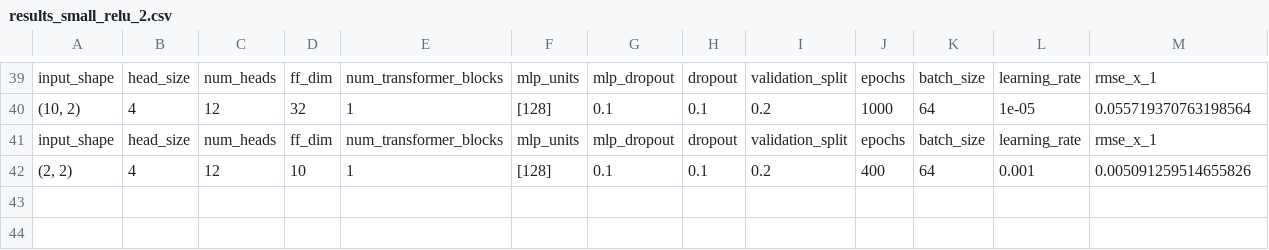
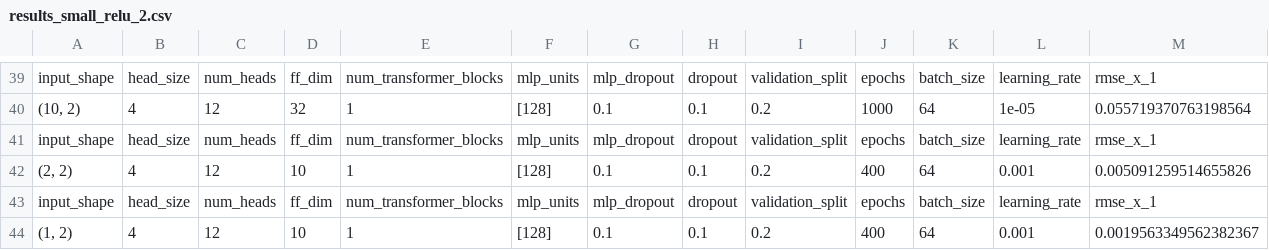
Before and after one commit to s-hallsworth/Transformer_Formulation, a CSV file: Transformer_Toy/results_small_relu_2.csv, drawn as a sheet; only a part is shown, gaps mark what is left out; rows hold the shown columns only; the diff names each change by its address in the sheet, - before the commit and + after, or states it on an @@ line.

```diff
--- a/Transformer_Toy/results_small_relu_2.csv
+++ b/Transformer_Toy/results_small_relu_2.csv
+row 43: input_shape | head_size | num_heads | ff_dim | num_transformer_blocks | mlp_units | mlp_dropout | dropout | validation_split | epochs | batch_size | learning_rate | rmse_x_1
+row 44: (1, 2) | 4 | 12 | 10 | 1 | [128] | 0.1 | 0.1 | 0.2 | 400 | 64 | 0.001 | 0.0019563349562382367
```
Also changed, not shown: 5 other files.
